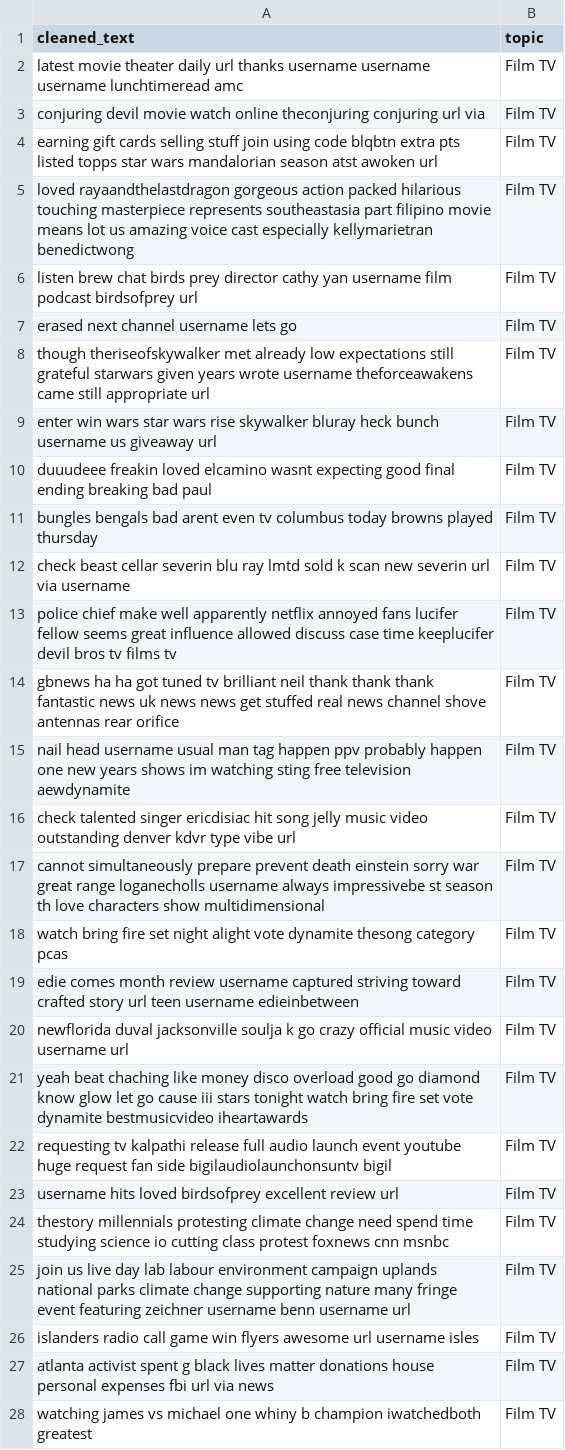
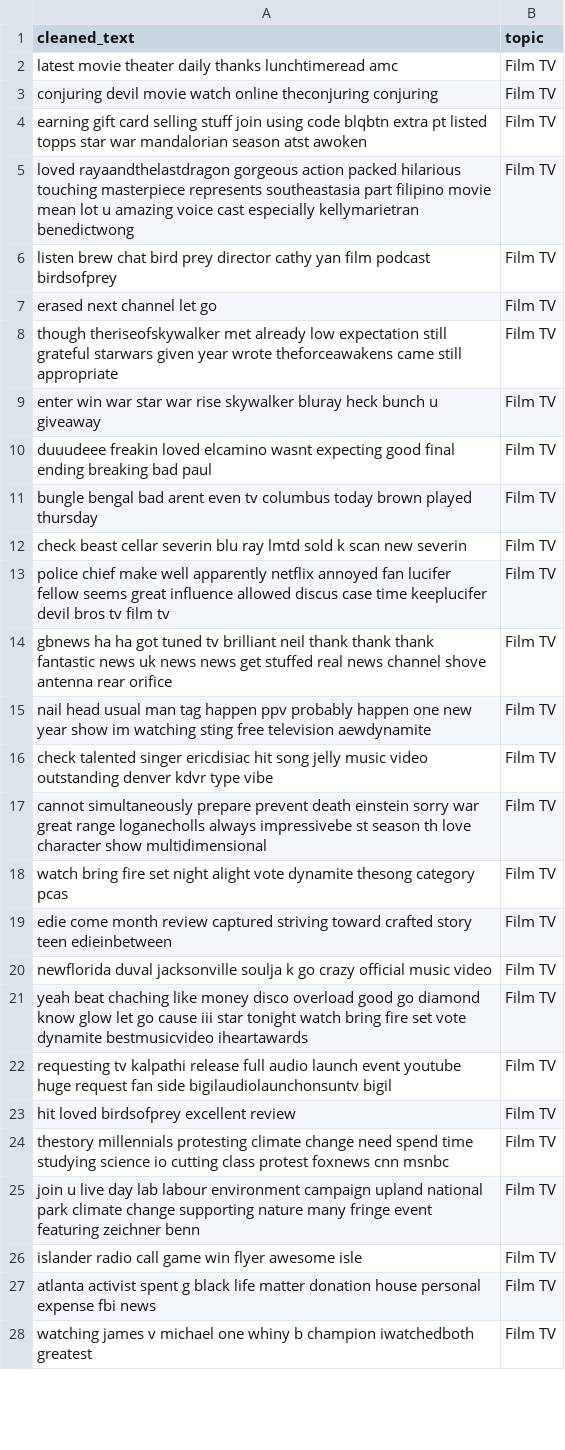
Before and after one commit to Amaan630/5100, a CSV file: data/data/preprocessed/preprocessed_Film TV.csv, drawn as a sheet; only a part is shown; the diff covers the shown part only.

```diff
--- a/data/data/preprocessed/preprocessed_Film TV.csv
+++ b/data/data/preprocessed/preprocessed_Film TV.csv
@@ -1,28 +1,28 @@
 cleaned_text,topic
-latest movie theater daily url thanks username username username lunchtimeread amc,Film TV
-conjuring devil movie watch online theconjuring conjuring url via,Film TV
-earning gift cards selling stuff join using code blqbtn extra pts listed topps star wars mandalorian season atst awoken url,Film TV
-loved rayaandthelastdragon gorgeous action packed hilarious touching masterpiece represents southeastasia part filipino movie means lot us amazing voice cast especially kellymarietran benedictwong,Film TV
-listen brew chat birds prey director cathy yan username film podcast birdsofprey url,Film TV
-erased next channel username lets go,Film TV
-though theriseofskywalker met already low expectations still grateful starwars given years wrote username theforceawakens came still appropriate url,Film TV
-enter win wars star wars rise skywalker bluray heck bunch username us giveaway url,Film TV
+latest movie theater daily thanks lunchtimeread amc,Film TV
+conjuring devil movie watch online theconjuring conjuring,Film TV
+earning gift card selling stuff join using code blqbtn extra pt listed topps star war mandalorian season atst awoken,Film TV
+loved rayaandthelastdragon gorgeous action packed hilarious touching masterpiece represents southeastasia part filipino movie mean lot u amazing voice cast especially kellymarietran benedictwong,Film TV
+listen brew chat bird prey director cathy yan film podcast birdsofprey,Film TV
+erased next channel let go,Film TV
+though theriseofskywalker met already low expectation still grateful starwars given year wrote theforceawakens came still appropriate,Film TV
+enter win war star war rise skywalker bluray heck bunch u giveaway,Film TV
 duuudeee freakin loved elcamino wasnt expecting good final ending breaking bad paul,Film TV
-bungles bengals bad arent even tv columbus today browns played thursday,Film TV
-check beast cellar severin blu ray lmtd sold k scan new severin url via username,Film TV
-police chief make well apparently netflix annoyed fans lucifer fellow seems great influence allowed discuss case time keeplucifer devil bros tv films tv,Film TV
-gbnews ha ha got tuned tv brilliant neil thank thank thank fantastic news uk news news get stuffed real news channel shove antennas rear orifice,Film TV
-nail head username usual man tag happen ppv probably happen one new years shows im watching sting free television aewdynamite,Film TV
-check talented singer ericdisiac hit song jelly music video outstanding denver kdvr type vibe url,Film TV
-cannot simultaneously prepare prevent death einstein sorry war great range loganecholls username always impressivebe st season th love characters show multidimensional,Film TV
+bungle bengal bad arent even tv columbus today brown played thursday,Film TV
+check beast cellar severin blu ray lmtd sold k scan new severin,Film TV
+police chief make well apparently netflix annoyed fan lucifer fellow seems great influence allowed discus case time keeplucifer devil bros tv film tv,Film TV
+gbnews ha ha got tuned tv brilliant neil thank thank thank fantastic news uk news news get stuffed real news channel shove antenna rear orifice,Film TV
+nail head usual man tag happen ppv probably happen one new year show im watching sting free television aewdynamite,Film TV
+check talented singer ericdisiac hit song jelly music video outstanding denver kdvr type vibe,Film TV
+cannot simultaneously prepare prevent death einstein sorry war great range loganecholls always impressivebe st season th love character show multidimensional,Film TV
 watch bring fire set night alight vote dynamite thesong category pcas,Film TV
-edie comes month review username captured striving toward crafted story url teen username edieinbetween,Film TV
-newflorida duval jacksonville soulja k go crazy official music video username url,Film TV
-yeah beat chaching like money disco overload good go diamond know glow let go cause iii stars tonight watch bring fire set vote dynamite bestmusicvideo iheartawards,Film TV
+edie come month review captured striving toward crafted story teen edieinbetween,Film TV
+newflorida duval jacksonville soulja k go crazy official music video,Film TV
+yeah beat chaching like money disco overload good go diamond know glow let go cause iii star tonight watch bring fire set vote dynamite bestmusicvideo iheartawards,Film TV
 requesting tv kalpathi release full audio launch event youtube huge request fan side bigilaudiolaunchonsuntv bigil,Film TV
-username hits loved birdsofprey excellent review url,Film TV
+hit loved birdsofprey excellent review,Film TV
 thestory millennials protesting climate change need spend time studying science io cutting class protest foxnews cnn msnbc,Film TV
-join us live day lab labour environment campaign uplands national parks climate change supporting nature many fringe event featuring zeichner username benn username url,Film TV
-islanders radio call game win flyers awesome url username isles,Film TV
-atlanta activist spent g black lives matter donations house personal expenses fbi url via news,Film TV
-watching james vs michael one whiny b champion iwatchedboth greatest,Film TV
+join u live day lab labour environment campaign upland national park climate change supporting nature many fringe event featuring zeichner benn,Film TV
+islander radio call game win flyer awesome isle,Film TV
+atlanta activist spent g black life matter donation house personal expense fbi news,Film TV
+watching james v michael one whiny b champion iwatchedboth greatest,Film TV
```
Also changed, not shown: 127 edited cells elsewhere in this file, data/data/preprocessed/preprocessed_Arts.csv, data/data/preprocessed/preprocessed_Business.csv, 8 other files.
